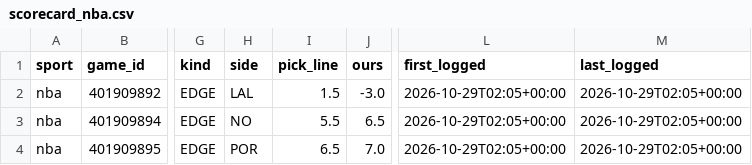
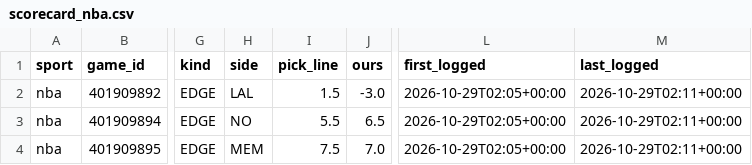
Before and after one commit to dylankelly0233-hoops/alphapoint-dashboards, a CSV file: scorecard_nba.csv, drawn as a sheet; only a part is shown, gaps mark what is left out; the diff names each change by its address in the sheet, - before the commit and + after, or states it on an @@ line.

```diff
--- a/scorecard_nba.csv
+++ b/scorecard_nba.csv
-M2:M4 (last_logged): 2026-10-29T02:05+00:00
+M2:M4 (last_logged): 2026-10-29T02:11+00:00
-H4 (side): POR
+H4 (side): MEM
-I4 (pick_line): 6.5
+I4 (pick_line): 7.5
```
Also changed, not shown: scorecard_cfb.csv, scorecard_nfl.csv.
